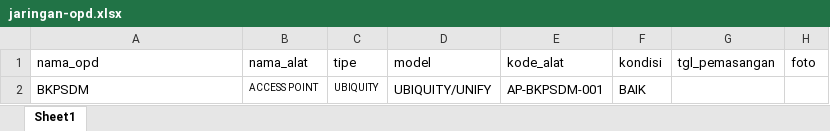
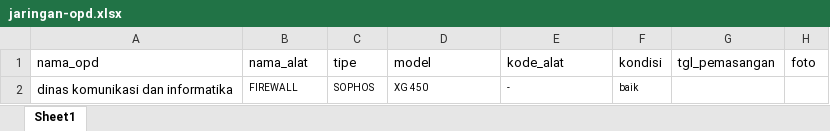
Before and after one commit to yumeidasari/simanja, an Excel workbook: file import/jaringan-opd.xlsx, sheet Sheet1, drawn as a sheet; values as stored, in another font and other column widths than the file's, no borders; removed rows and columns are numbered as before the commit, all else as after; the diff names each change by its address in the sheet, - before the commit and + after, or states it on an @@ line.

```diff
--- a/file import/jaringan-opd.xlsx (sheet Sheet1)
+++ b/file import/jaringan-opd.xlsx (sheet Sheet1)
-row 2: BKPSDM | ACCESS POINT | UBIQUITY | UBIQUITY/UNIFY | AP-BKPSDM-001 | BAIK
+row 2: dinas komunikasi dan informatika | FIREWALL | SOPHOS | XG 450 | - | baik
```
Also changed, not shown: file import/vm.xlsx, file import/wireless-import.xlsx, 14 other files.
